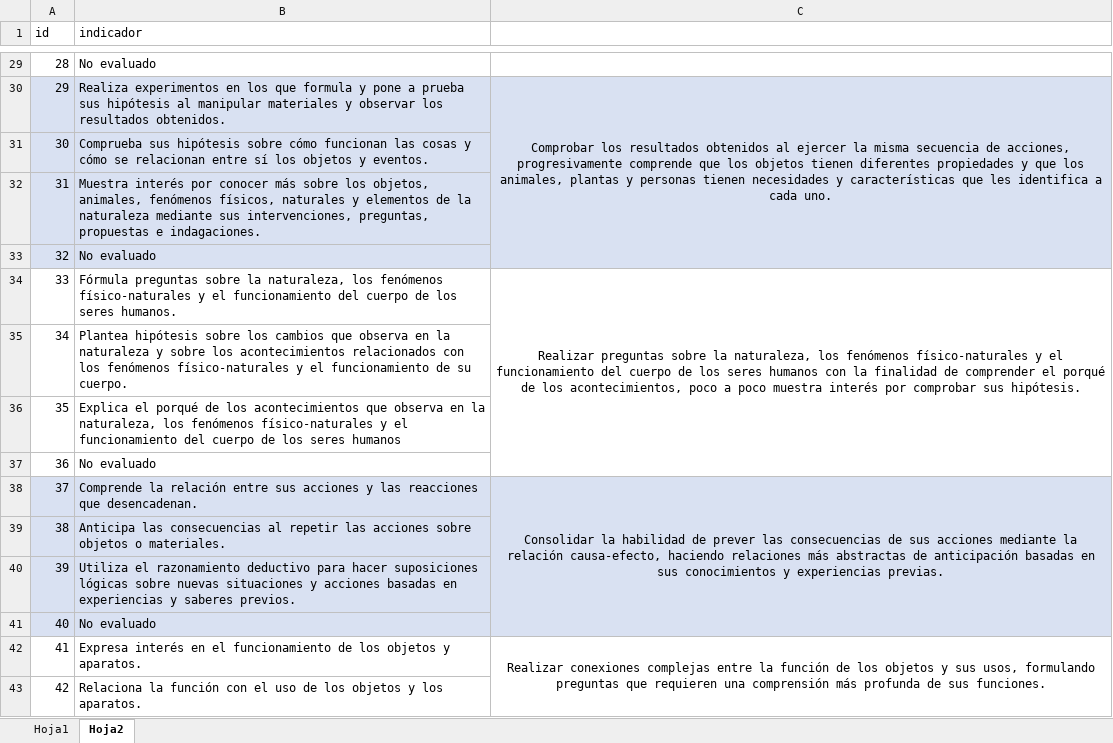
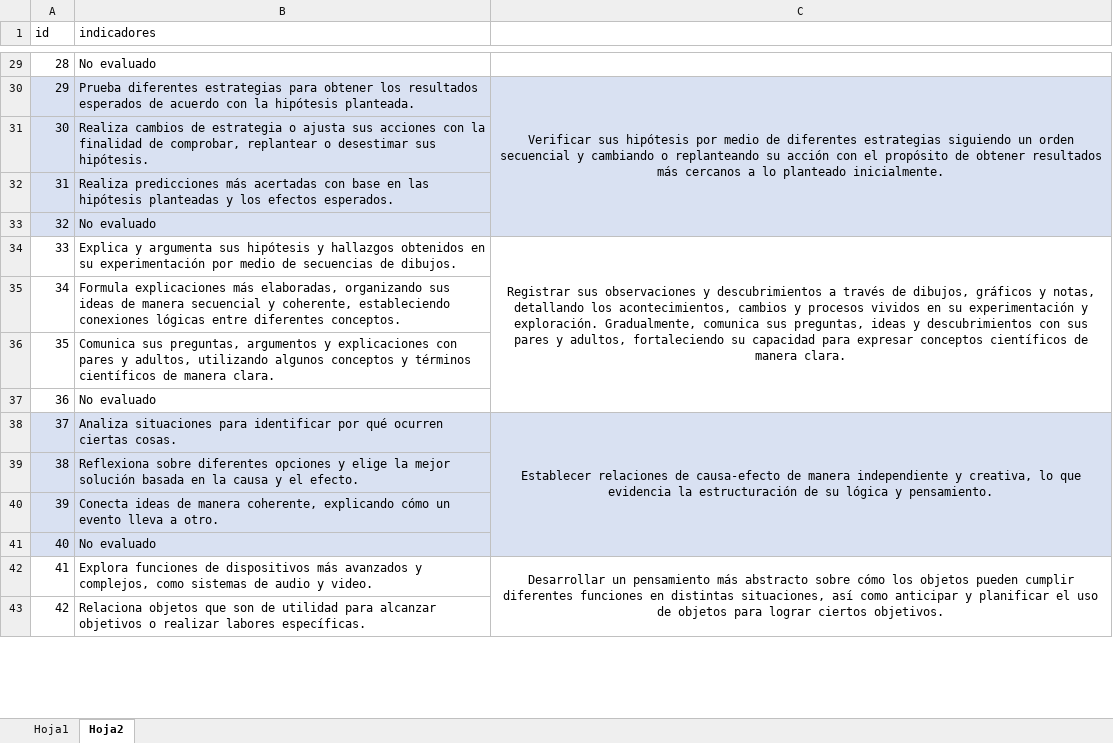
Before and after one commit to carloscerna/registro_academico, an Excel workbook: php_libs/soporte/Herramientas/temp_excel_.xlsx, sheet Hoja2, drawn as a sheet; only a part is shown, gaps mark what is left out; values as stored, in another font and other column widths than the file's, no borders; the diff covers the shown part only; the diff names each change by its address in the sheet, - before the commit and + after, or states it on an @@ line.

```diff
--- a/php_libs/soporte/Herramientas/temp_excel_.xlsx (sheet Hoja2)
+++ b/php_libs/soporte/Herramientas/temp_excel_.xlsx (sheet Hoja2)
-B1: indicador
+B1: indicadores
-B30 (indicadores): Realiza experimentos en los que formula y pone a prueba sus hipótesis al manipular materiales y observar los resultados obtenidos.
+B30 (indicadores): Prueba diferentes estrategias para obtener los resultados esperados de acuerdo con la hipótesis planteada.
-C30: Comprobar los resultados obtenidos al ejercer la misma secuencia de acciones, progresivamente comprende que los objetos tienen diferentes propiedades y que los animales, plantas y personas tienen necesidades y características que les identifica a cada uno.
+C30: Verificar sus hipótesis por medio de diferentes estrategias siguiendo un orden secuencial y cambiando o replanteando su acción con el propósito de obtener resultados más cercanos a lo planteado inicialmente.
-B31 (indicadores): Comprueba sus hipótesis sobre cómo funcionan las cosas y cómo se relacionan entre sí los objetos y eventos.
+B31 (indicadores): Realiza cambios de estrategia o ajusta sus acciones con la finalidad de comprobar, replantear o desestimar sus hipótesis.
-B32 (indicadores): Muestra interés por conocer más sobre los objetos, animales, fenómenos físicos, naturales y elementos de la naturaleza mediante sus intervenciones, preguntas, propuestas e indagaciones.
+B32 (indicadores): Realiza predicciones más acertadas con base en las hipótesis planteadas y los efectos esperados.
-B34 (indicadores): Fórmula preguntas sobre la naturaleza, los fenómenos físico-naturales y el funcionamiento del cuerpo de los seres humanos.
+B34 (indicadores): Explica y argumenta sus hipótesis y hallazgos obtenidos en su experimentación por medio de secuencias de dibujos.
-C34: Realizar preguntas sobre la naturaleza, los fenómenos físico-naturales y el funcionamiento del cuerpo de los seres humanos con la finalidad de comprender el porqué de los acontecimientos, poco a poco muestra interés por comprobar sus hipótesis.
+C34: Registrar sus observaciones y descubrimientos a través de dibujos, gráficos y notas, detallando los acontecimientos, cambios y procesos vividos en su experimentación y exploración. Gradualmente, comunica sus preguntas, ideas y descubrimientos con sus pares y adultos, fortaleciendo su capacidad para expresar conceptos científicos de manera clara.
-B35 (indicadores): Plantea hipótesis sobre los cambios que observa en la naturaleza y sobre los acontecimientos relacionados con los fenómenos físico-naturales y el funcionamiento de su cuerpo.
+B35 (indicadores): Formula explicaciones más elaboradas, organizando sus ideas de manera secuencial y coherente, estableciendo conexiones lógicas entre diferentes conceptos.
-B36 (indicadores): Explica el porqué de los acontecimientos que observa en la naturaleza, los fenómenos físico-naturales y el funcionamiento del cuerpo de los seres humanos
+B36 (indicadores): Comunica sus preguntas, argumentos y explicaciones con pares y adultos, utilizando algunos conceptos y términos científicos de manera clara.
-B38 (indicadores): Comprende la relación entre sus acciones y las reacciones que desencadenan.
+B38 (indicadores): Analiza situaciones para identificar por qué ocurren ciertas cosas.
-C38: Consolidar la habilidad de prever las consecuencias de sus acciones mediante la relación causa-efecto, haciendo relaciones más abstractas de anticipación basadas en sus conocimientos y experiencias previas.
+C38: Establecer relaciones de causa-efecto de manera independiente y creativa, lo que evidencia la estructuración de su lógica y pensamiento.
-B39 (indicadores): Anticipa las consecuencias al repetir las acciones sobre objetos o materiales.
+B39 (indicadores): Reflexiona sobre diferentes opciones y elige la mejor solución basada en la causa y el efecto.
-B40 (indicadores): Utiliza el razonamiento deductivo para hacer suposiciones lógicas sobre nuevas situaciones y acciones basadas en experiencias y saberes previos.
+B40 (indicadores): Conecta ideas de manera coherente, explicando cómo un evento lleva a otro.
-B42 (indicadores): Expresa interés en el funcionamiento de los objetos y aparatos.
+B42 (indicadores): Explora funciones de dispositivos más avanzados y complejos, como sistemas de audio y video.
-C42: Realizar conexiones complejas entre la función de los objetos y sus usos, formulando preguntas que requieren una comprensión más profunda de sus funciones.
+C42: Desarrollar un pensamiento más abstracto sobre cómo los objetos pueden cumplir diferentes funciones en distintas situaciones, así como anticipar y planificar el uso de objetos para lograr ciertos objetivos.
-B43 (indicadores): Relaciona la función con el uso de los objetos y los aparatos.
+B43 (indicadores): Relaciona objetos que son de utilidad para alcanzar objetivos o realizar labores específicas.
```
Also changed, not shown: 153 edited cells and cell formats elsewhere in this sheet, sheet Hoja1, 3 other files.
